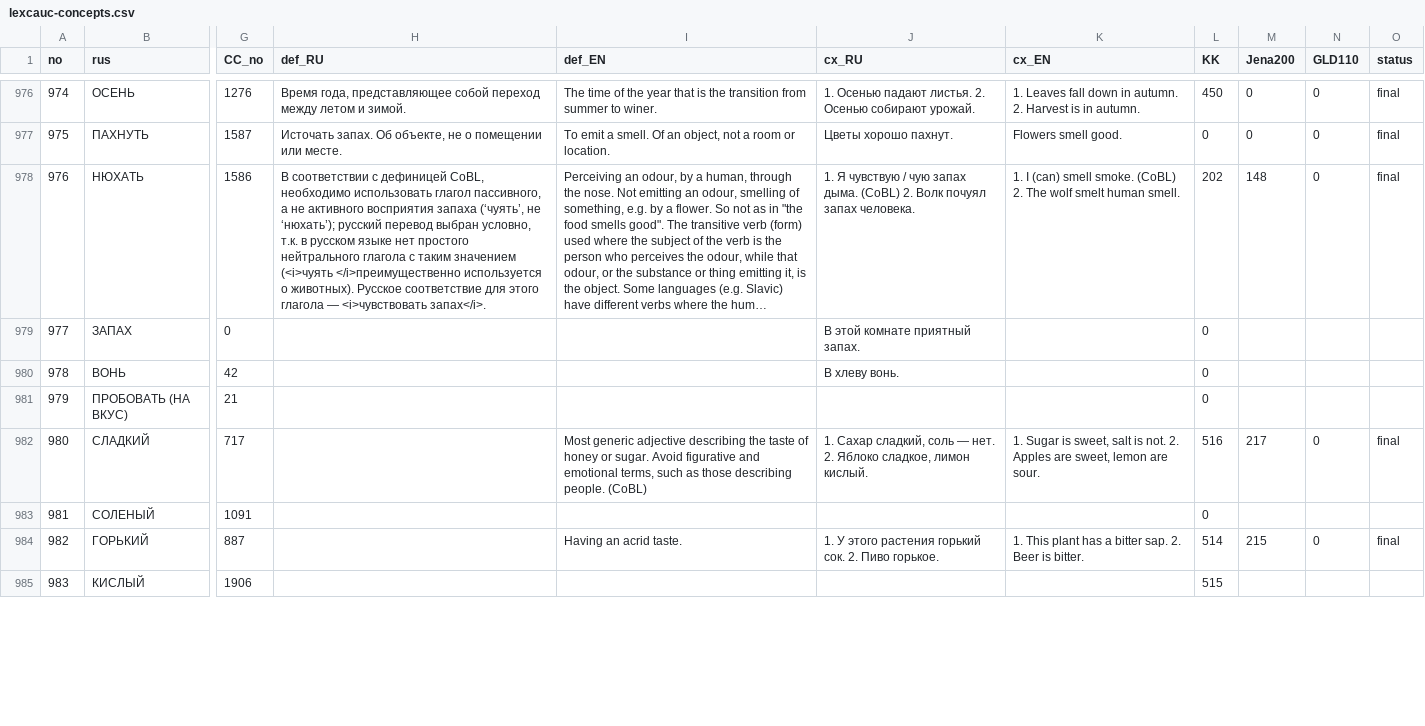
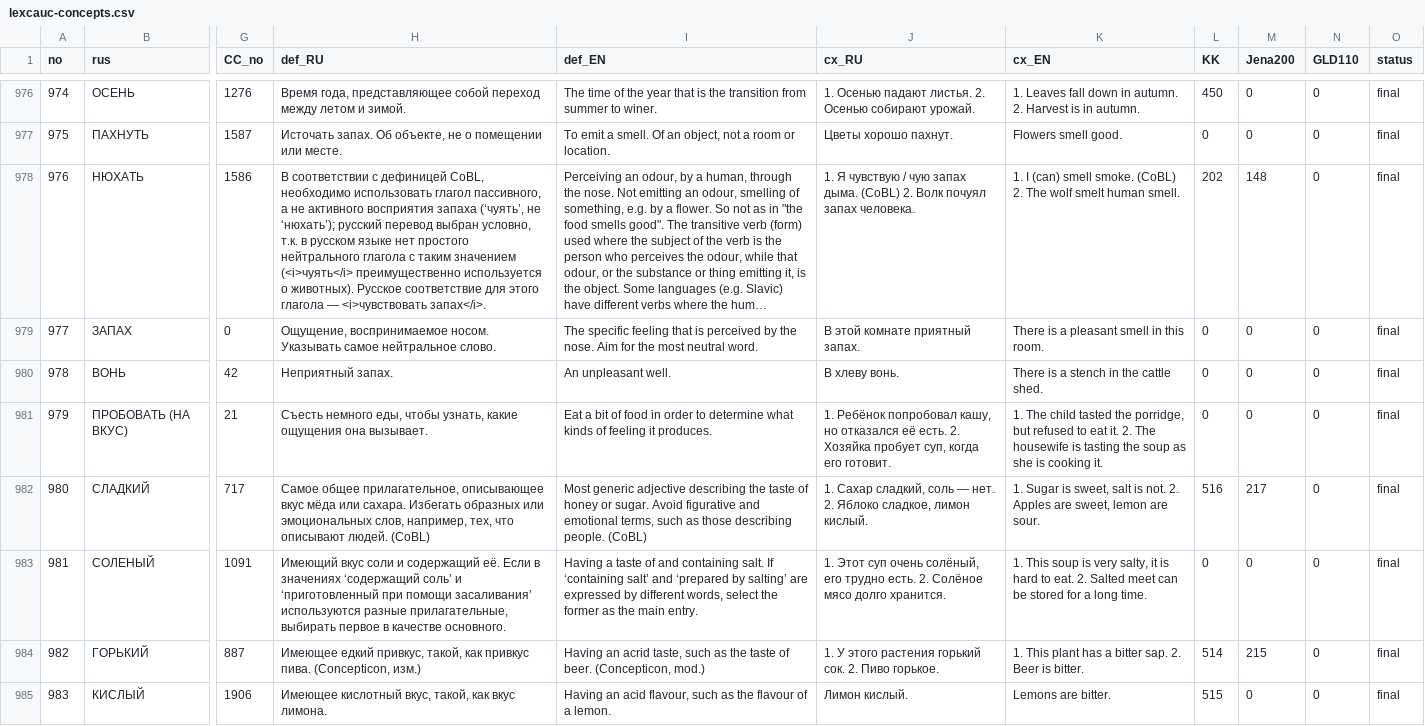
Before and after one commit to lexcauc/lexcauc-db, a CSV file: lexcauc-concepts.csv, drawn as a sheet; only a part is shown, gaps mark what is left out; long unchanged cells end in …; the diff covers the shown part only; the diff names each change by its address in the sheet, - before the commit and + after, or states it on an @@ line.

Commit message:
more meanings finalized

```diff
--- a/lexcauc-concepts.csv
+++ b/lexcauc-concepts.csv
-H978 (def_RU): …таким значением (<i>чуять </i>преимущественно используется о…
+H978 (def_RU): …таким значением (<i>чуять</i> преимущественно используется о…
-H979 (def_RU): (empty)
+H979 (def_RU): Ощущение, воспринимаемое носом. Указывать самое нейтральное слово.
-I979 (def_EN): (empty)
+I979 (def_EN): The specific feeling that is perceived by the nose. Aim for the most neutral word.
-K979 (cx_EN): (empty)
+K979 (cx_EN): There is a pleasant smell in this room.
-M979:M981 (Jena200): (empty)
+M979:M981 (Jena200): 0
-N979:N981 (GLD110): (empty)
+N979:N981 (GLD110): 0
-O979:O981 (status): (empty)
+O979:O981 (status): final
-H980 (def_RU): (empty)
+H980 (def_RU): Неприятный запах.
-I980 (def_EN): (empty)
+I980 (def_EN): An unpleasant well.
-K980 (cx_EN): (empty)
+K980 (cx_EN): There is a stench in the cattle shed.
-H981 (def_RU): (empty)
+H981 (def_RU): Съесть немного еды, чтобы узнать, какие ощущения она вызывает.
-I981 (def_EN): (empty)
+I981 (def_EN): Eat a bit of food in order to determine what kinds of feeling it produces.
-J981 (cx_RU): (empty)
+J981 (cx_RU): 1. Ребёнок попробовал кашу, но отказался её есть. 2. Хозяйка пробует суп, когда его готовит.
-K981 (cx_EN): (empty)
+K981 (cx_EN): 1. The child tasted the porridge, but refused to eat it. 2. The housewife is tasting the soup as she is cooking it.
-H982 (def_RU): (empty)
+H982 (def_RU): Самое общее прилагательное, описывающее вкус мёда или сахара. Избегать образных или эмоциональных слов, например, тех, что описывают людей. (CoBL)
-H983 (def_RU): (empty)
+H983 (def_RU): Имеющий вкус соли и содержащий её. Если в значениях ‘содержащий соль’ и ‘приготовленный при помощи засаливания’ используются разные прилагательные, выбирать первое в качестве основного.
-I983 (def_EN): (empty)
+I983 (def_EN): Having a taste of and containing salt. If ‘containing salt’ and ‘prepared by salting’ are expressed by different words, select the former as the main entry.
-J983 (cx_RU): (empty)
+J983 (cx_RU): 1. Этот суп очень солёный, его трудно есть. 2. Солёное мясо долго хранится.
-K983 (cx_EN): (empty)
+K983 (cx_EN): 1. This soup is very salty, it is hard to eat. 2. Salted meet can be stored for a long time.
-M983 (Jena200): (empty)
+M983 (Jena200): 0
-N983 (GLD110): (empty)
+N983 (GLD110): 0
-O983 (status): (empty)
+O983 (status): final
-H984 (def_RU): (empty)
+H984 (def_RU): Имеющее едкий привкус, такой, как привкус пива. (Concepticon, изм.)
-I984 (def_EN): …an acrid taste.
+I984 (def_EN): …an acrid taste, such as the taste of beer. (Concepticon, mod.)
-H985 (def_RU): (empty)
+H985 (def_RU): Имеющее кислотный вкус, такой, как вкус лимона.
-I985 (def_EN): (empty)
+I985 (def_EN): Having an acid flavour, such as the flavour of a lemon.
-J985 (cx_RU): (empty)
+J985 (cx_RU): Лимон кислый.
-K985 (cx_EN): (empty)
+K985 (cx_EN): Lemons are bitter.
-M985 (Jena200): (empty)
+M985 (Jena200): 0
-N985 (GLD110): (empty)
+N985 (GLD110): 0
-O985 (status): (empty)
+O985 (status): final
```
Also changed, not shown: 37 edited cells elsewhere in this file.
